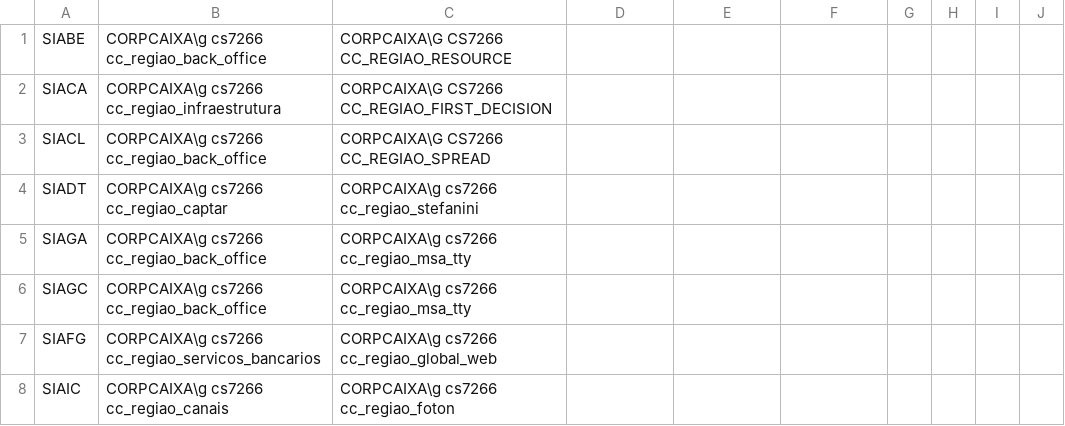
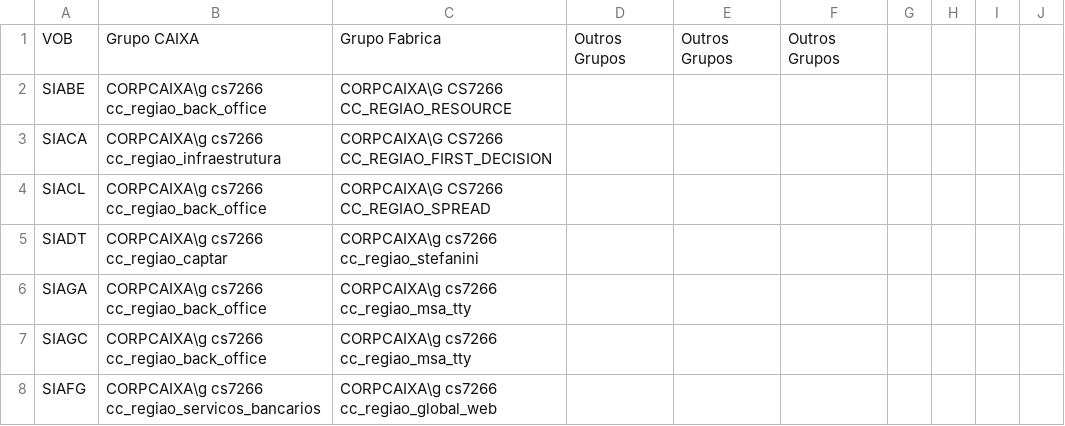
Before and after one commit to alexapruiz/Projetos, a CSV file: Python/Demandas_CAIXA/saida.csv, drawn as a sheet; only a part is shown; the shorter side is filled out with more unchanged rows; the diff names each change by its address in the sheet, - before the commit and + after, or states it on an @@ line.

```diff
--- a/Python/Demandas_CAIXA/saida.csv
+++ b/Python/Demandas_CAIXA/saida.csv
+row 1: VOB | Grupo CAIXA | Grupo Fabrica | Outros Grupos | Outros Grupos | Outros Grupos
```
Also changed, not shown: 4 other files.
